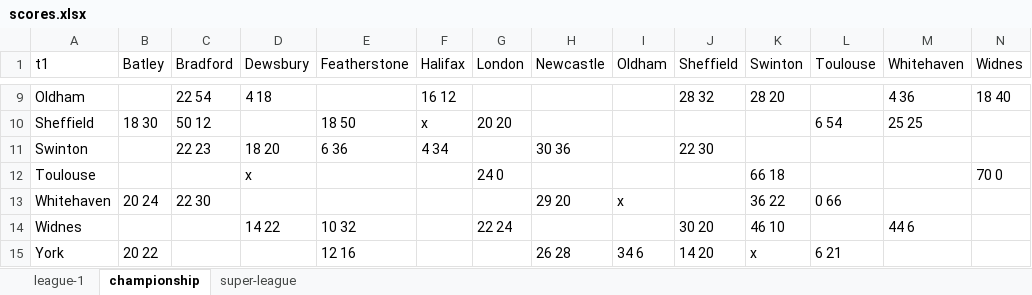
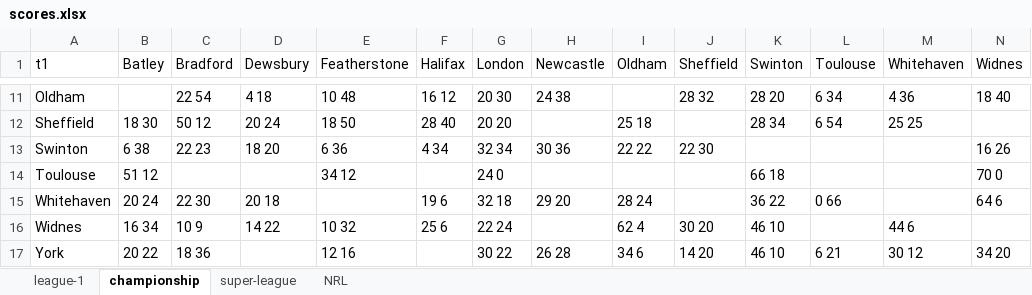
Before and after one commit to nxskok/rugby-league, an Excel workbook: scores.xlsx, sheet championship, drawn as a sheet; only a part is shown, gaps mark what is left out; values as stored, in another font and other column widths than the file's, no borders; addresses are those after the commit; the diff covers the shown part only; the diff names each change by its address in the sheet, - before the commit and + after, or states it on an @@ line.

```diff
--- a/scores.xlsx (sheet championship)
+++ b/scores.xlsx (sheet championship)
+sheet tab: NRL
-E11 (Featherstone): (empty)
+E11 (Featherstone): 10 48
-G11 (London): (empty)
+G11 (London): 20 30
-H11 (Newcastle): (empty)
+H11 (Newcastle): 24 38
-L11 (Toulouse): (empty)
+L11 (Toulouse): 6 34
-D12 (Dewsbury): (empty)
+D12 (Dewsbury): 20 24
-F12 (Halifax): x
+F12 (Halifax): 28 40
-I12 (Oldham): (empty)
+I12 (Oldham): 25 18
-K12 (Swinton): (empty)
+K12 (Swinton): 28 34
-B13 (Batley): (empty)
+B13 (Batley): 6 38
-G13 (London): (empty)
+G13 (London): 32 34
-I13 (Oldham): (empty)
+I13 (Oldham): 22 22
-N13 (Widnes): (empty)
+N13 (Widnes): 16 26
-B14 (Batley): (empty)
+B14 (Batley): 51 12
-D14 (Dewsbury): x
+D14 (Dewsbury): (empty)
-E14 (Featherstone): (empty)
+E14 (Featherstone): 34 12
-D15 (Dewsbury): (empty)
+D15 (Dewsbury): 20 18
-F15 (Halifax): (empty)
+F15 (Halifax): 19 6
-G15 (London): (empty)
+G15 (London): 32 18
-I15 (Oldham): x
+I15 (Oldham): 28 24
-N15 (Widnes): (empty)
+N15 (Widnes): 64 6
-B16 (Batley): (empty)
+B16 (Batley): 16 34
-C16 (Bradford): (empty)
+C16 (Bradford): 10 9
-F16 (Halifax): (empty)
+F16 (Halifax): 25 6
-I16 (Oldham): (empty)
+I16 (Oldham): 62 4
-C17 (Bradford): (empty)
+C17 (Bradford): 18 36
-G17 (London): (empty)
+G17 (London): 30 22
-K17 (Swinton): x
+K17 (Swinton): 46 10
-M17 (Whitehaven): (empty)
+M17 (Whitehaven): 30 12
-N17 (Widnes): (empty)
+N17 (Widnes): 34 20
```
Also changed, not shown: 2 added rows and 29 edited cells elsewhere in this sheet, sheet super-league, sheet league-1, 3 other files.
